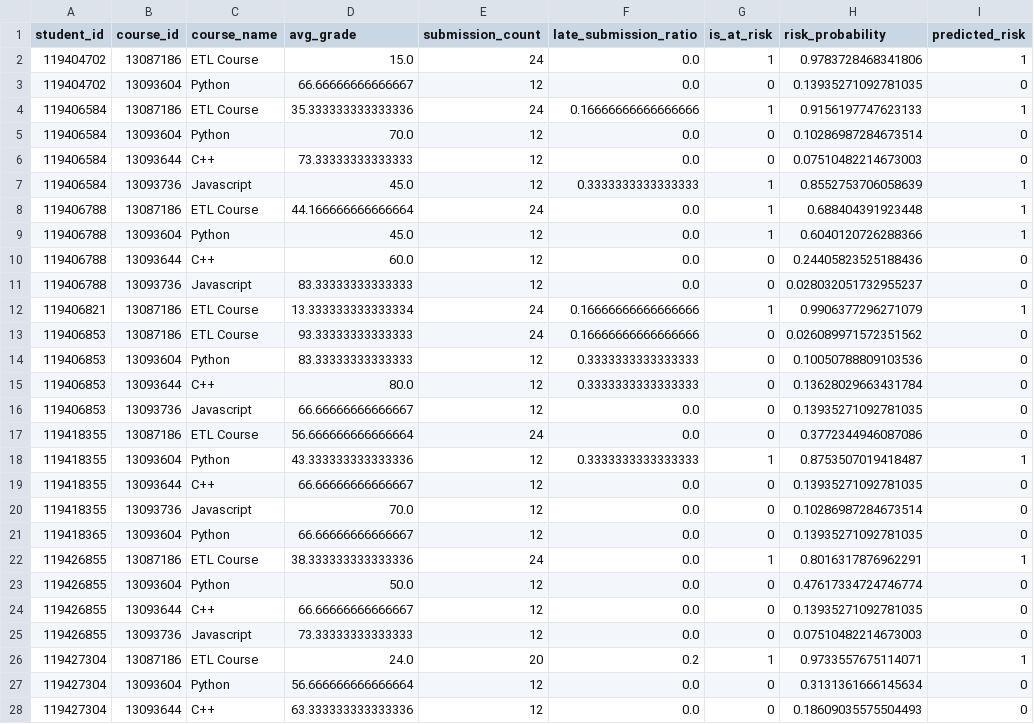
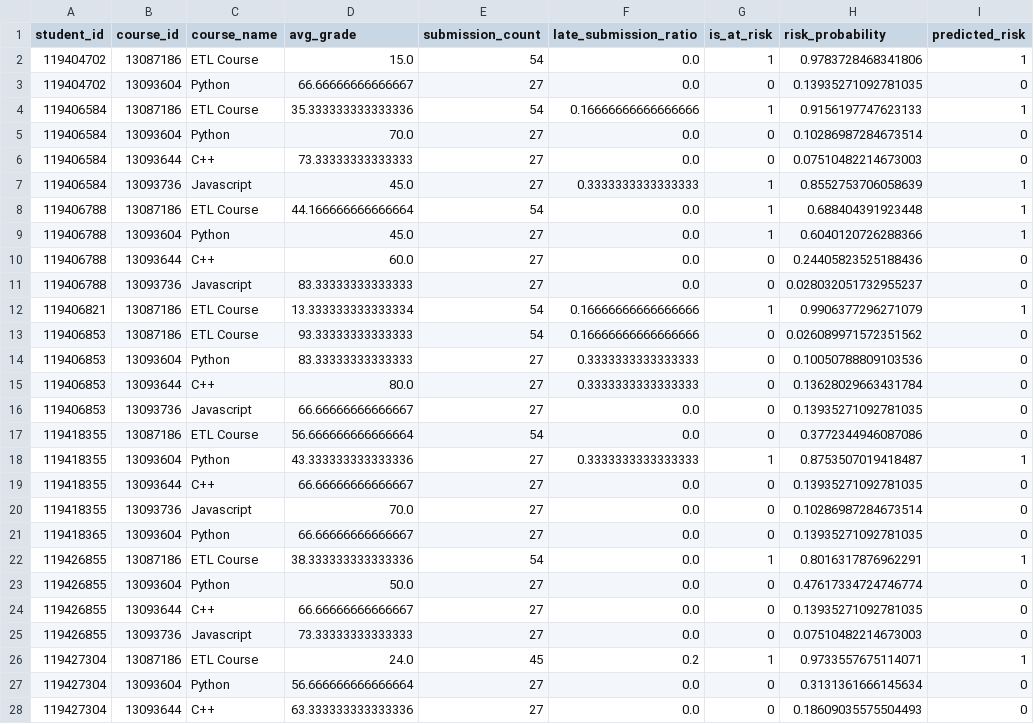
Before and after one commit to votrongnhia1234/canvas-learning-analytics-dashboard, a CSV file: notebooks/student_risk_analysis.csv, drawn as a sheet; only a part is shown; the diff covers the shown part only.

```diff
--- a/notebooks/student_risk_analysis.csv
+++ b/notebooks/student_risk_analysis.csv
@@ -1,28 +1,28 @@
 student_id,course_id,course_name,avg_grade,submission_count,late_submission_ratio,is_at_risk,risk_probability,predicted_risk
-119404702,13087186,ETL Course,15.0,24,0.0,1,0.9783728468341806,1
-119404702,13093604,Python,66.66666666666667,12,0.0,0,0.13935271092781035,0
-119406584,13087186,ETL Course,35.333333333333336,24,0.16666666666666666,1,0.9156197747623133,1
-119406584,13093604,Python,70.0,12,0.0,0,0.10286987284673514,0
-119406584,13093644,C++,73.33333333333333,12,0.0,0,0.07510482214673003,0
-119406584,13093736,Javascript,45.0,12,0.3333333333333333,1,0.8552753706058639,1
-119406788,13087186,ETL Course,44.166666666666664,24,0.0,1,0.688404391923448,1
-119406788,13093604,Python,45.0,12,0.0,1,0.6040120726288366,1
-119406788,13093644,C++,60.0,12,0.0,0,0.24405823525188436,0
-119406788,13093736,Javascript,83.33333333333333,12,0.0,0,0.028032051732955237,0
-119406821,13087186,ETL Course,13.333333333333334,24,0.16666666666666666,1,0.9906377296271079,1
-119406853,13087186,ETL Course,93.33333333333333,24,0.16666666666666666,0,0.026089971572351562,0
-119406853,13093604,Python,83.33333333333333,12,0.3333333333333333,0,0.10050788809103536,0
-119406853,13093644,C++,80.0,12,0.3333333333333333,0,0.13628029663431784,0
-119406853,13093736,Javascript,66.66666666666667,12,0.0,0,0.13935271092781035,0
-119418355,13087186,ETL Course,56.666666666666664,24,0.0,0,0.3772344946087086,0
-119418355,13093604,Python,43.333333333333336,12,0.3333333333333333,1,0.8753507019418487,1
-119418355,13093644,C++,66.66666666666667,12,0.0,0,0.13935271092781035,0
-119418355,13093736,Javascript,70.0,12,0.0,0,0.10286987284673514,0
-119418365,13093604,Python,66.66666666666667,12,0.0,0,0.13935271092781035,0
-119426855,13087186,ETL Course,38.333333333333336,24,0.0,1,0.8016317876962291,1
-119426855,13093604,Python,50.0,12,0.0,0,0.47617334724746774,0
-119426855,13093644,C++,66.66666666666667,12,0.0,0,0.13935271092781035,0
-119426855,13093736,Javascript,73.33333333333333,12,0.0,0,0.07510482214673003,0
-119427304,13087186,ETL Course,24.0,20,0.2,1,0.9733557675114071,1
-119427304,13093604,Python,56.666666666666664,12,0.0,0,0.3131361666145634,0
-119427304,13093644,C++,63.333333333333336,12,0.0,0,0.18609035575504493,0
+119404702,13087186,ETL Course,15.0,54,0.0,1,0.9783728468341806,1
+119404702,13093604,Python,66.66666666666667,27,0.0,0,0.13935271092781035,0
+119406584,13087186,ETL Course,35.333333333333336,54,0.16666666666666666,1,0.9156197747623133,1
+119406584,13093604,Python,70.0,27,0.0,0,0.10286987284673514,0
+119406584,13093644,C++,73.33333333333333,27,0.0,0,0.07510482214673003,0
+119406584,13093736,Javascript,45.0,27,0.3333333333333333,1,0.8552753706058639,1
+119406788,13087186,ETL Course,44.166666666666664,54,0.0,1,0.688404391923448,1
+119406788,13093604,Python,45.0,27,0.0,1,0.6040120726288366,1
+119406788,13093644,C++,60.0,27,0.0,0,0.24405823525188436,0
+119406788,13093736,Javascript,83.33333333333333,27,0.0,0,0.028032051732955237,0
+119406821,13087186,ETL Course,13.333333333333334,54,0.16666666666666666,1,0.9906377296271079,1
+119406853,13087186,ETL Course,93.33333333333333,54,0.16666666666666666,0,0.026089971572351562,0
+119406853,13093604,Python,83.33333333333333,27,0.3333333333333333,0,0.10050788809103536,0
+119406853,13093644,C++,80.0,27,0.3333333333333333,0,0.13628029663431784,0
+119406853,13093736,Javascript,66.66666666666667,27,0.0,0,0.13935271092781035,0
+119418355,13087186,ETL Course,56.666666666666664,54,0.0,0,0.3772344946087086,0
+119418355,13093604,Python,43.333333333333336,27,0.3333333333333333,1,0.8753507019418487,1
+119418355,13093644,C++,66.66666666666667,27,0.0,0,0.13935271092781035,0
+119418355,13093736,Javascript,70.0,27,0.0,0,0.10286987284673514,0
+119418365,13093604,Python,66.66666666666667,27,0.0,0,0.13935271092781035,0
+119426855,13087186,ETL Course,38.333333333333336,54,0.0,1,0.8016317876962291,1
+119426855,13093604,Python,50.0,27,0.0,0,0.47617334724746774,0
+119426855,13093644,C++,66.66666666666667,27,0.0,0,0.13935271092781035,0
+119426855,13093736,Javascript,73.33333333333333,27,0.0,0,0.07510482214673003,0
+119427304,13087186,ETL Course,24.0,45,0.2,1,0.9733557675114071,1
+119427304,13093604,Python,56.666666666666664,27,0.0,0,0.3131361666145634,0
+119427304,13093644,C++,63.333333333333336,27,0.0,0,0.18609035575504493,0
```
Also changed, not shown: 2 edited cells elsewhere in this file, 7 other files.
